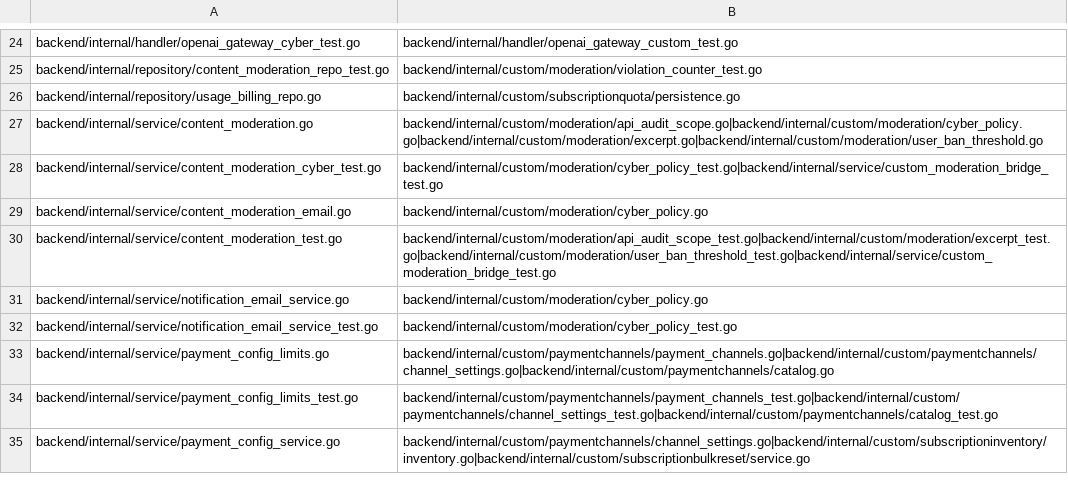
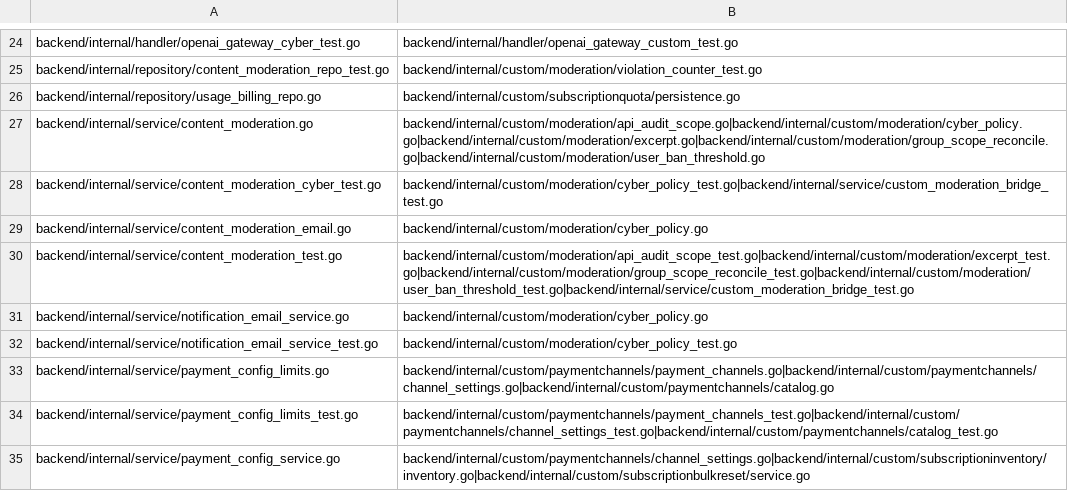
Before and after one commit to o87110/sub2api-custom-public, a TSV file: .github/upstream-shadowed-sources.tsv, drawn as a sheet; only a part is shown, gaps mark what is left out.

```diff
--- a/.github/upstream-shadowed-sources.tsv
+++ b/.github/upstream-shadowed-sources.tsv
@@ -26,6 +26,6 @@ backend/internal/repository/content_moderation_repo_test.go	backend/internal/cus
 backend/internal/repository/usage_billing_repo.go	backend/internal/custom/subscriptionquota/persistence.go
-backend/internal/service/content_moderation.go	backend/internal/custom/moderation/api_audit_scope.go|backend/internal/custom/moderation/cyber_policy.go|backend/internal/custom/moderation/excerpt.go|backend/internal/custom/moderation/user_ban_threshold.go
+backend/internal/service/content_moderation.go	backend/internal/custom/moderation/api_audit_scope.go|backend/internal/custom/moderation/cyber_policy.go|backend/internal/custom/moderation/excerpt.go|backend/internal/custom/moderation/group_scope_reconcile.go|backend/internal/custom/moderation/user_ban_threshold.go
 backend/internal/service/content_moderation_cyber_test.go	backend/internal/custom/moderation/cyber_policy_test.go|backend/internal/service/custom_moderation_bridge_test.go
 backend/internal/service/content_moderation_email.go	backend/internal/custom/moderation/cyber_policy.go
-backend/internal/service/content_moderation_test.go	backend/internal/custom/moderation/api_audit_scope_test.go|backend/internal/custom/moderation/excerpt_test.go|backend/internal/custom/moderation/user_ban_threshold_test.go|backend/internal/service/custom_moderation_bridge_test.go
+backend/internal/service/content_moderation_test.go	backend/internal/custom/moderation/api_audit_scope_test.go|backend/internal/custom/moderation/excerpt_test.go|backend/internal/custom/moderation/group_scope_reconcile_test.go|backend/internal/custom/moderation/user_ban_threshold_test.go|backend/internal/service/custom_moderation_bridge_test.go
 backend/internal/service/notification_email_service.go	backend/internal/custom/moderation/cyber_policy.go
```
Also changed, not shown: .github/custom-thin-bridge-contract.tsv, .github/custom-upstream-delta.tsv, 12 other files.
